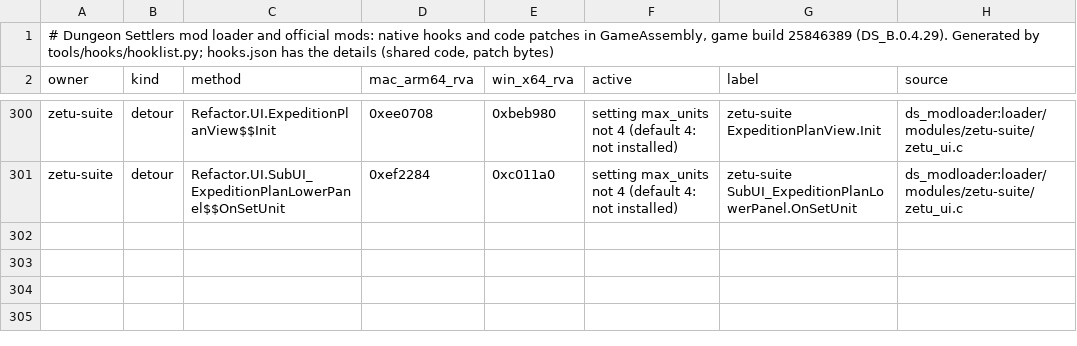
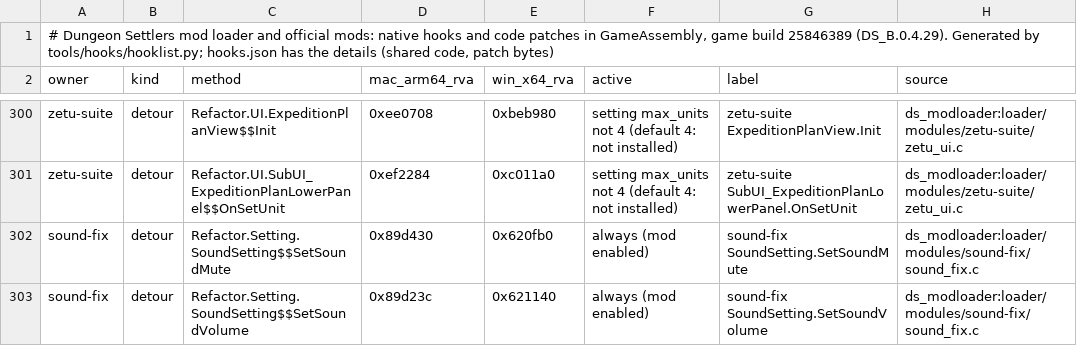
Before and after one commit to AmfiLogos/ds_modloader, a TSV file: docs/hooks.tsv, drawn as a sheet; only a part is shown, gaps mark what is left out; the diff names each change by its address in the sheet, - before the commit and + after, or states it on an @@ line.

Commit message:
Sound settings fix (mod sound-fix 0.1.0): the Options window's volume sliders and Mute buttons change the sound at once
The window (SubUI_SoundSetting, uiprefab Addressables bundle) writes its own copy of DSAudioMixer; the game's sounds
play through SoundManager's mixer, which gets the saved values only when the title loads. The module hooks
SoundSetting.SetSoundVolume / SetSoundMute (by name, Mac + Windows) and then calls the game's
SoundManager.RefreshSoundSetting with that SoundSetting. Client scope, default on, no setting (UI sounds already use
the UI_SFX group: PlayUISFX sets it on every play).

Wiring: loader/build.sh, build_mods.sh (+ HELL_STOCK_WIN default = the stock bundle next to the Mac one, the DSMP
bottle is gone), app bundle mod list, update repo table, hook list (hooks.json / hooks.tsv / sites.tsv).
Test: loader/test/sound_fix_test.py (+ test-only sound_probe.c; win/sound_fix_vm.py runs the same flow on the VM).

```diff
--- a/docs/hooks.tsv
+++ b/docs/hooks.tsv
+row 302: sound-fix | detour | Refactor.Setting.SoundSetting$$SetSoundMute | 0x89d430 | 0x620fb0 | always (mod enabled) | sound-fix SoundSetting.SetSoundMute | ds_modloader:loader/modules/sound-fix/sound_fix.c
+row 303: sound-fix | detour | Refactor.Setting.SoundSetting$$SetSoundVolume | 0x89d23c | 0x621140 | always (mod enabled) | sound-fix SoundSetting.SetSoundVolume | ds_modloader:loader/modules/sound-fix/sound_fix.c
```
Also changed, not shown: tools/hooks/sites.tsv, 15 other files.
